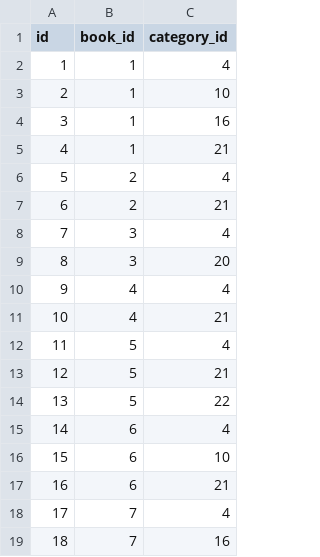
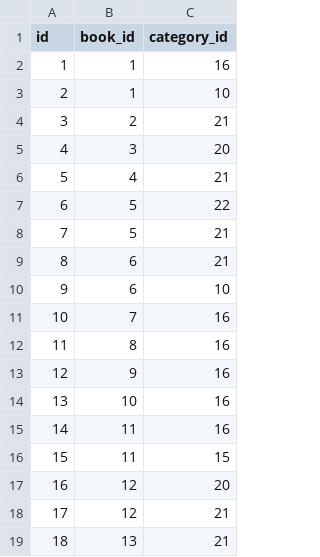
Before and after one commit to tuxoft/java-book-shop-server, a CSV file: src/main/resources/liquibase/data/book_categories.csv, drawn as a sheet; only a part is shown; the diff covers the shown part only.

```diff
--- a/src/main/resources/liquibase/data/book_categories.csv
+++ b/src/main/resources/liquibase/data/book_categories.csv
@@ -1,19 +1,19 @@
 id;book_id;category_id
-1;1;4
+1;1;16
 2;1;10
-3;1;16
-4;1;21
-5;2;4
-6;2;21
-7;3;4
-8;3;20
-9;4;4
-10;4;21
-11;5;4
-12;5;21
-13;5;22
-14;6;4
-15;6;10
-16;6;21
-17;7;4
-18;7;16
+3;2;21
+4;3;20
+5;4;21
+6;5;22
+7;5;21
+8;6;21
+9;6;10
+10;7;16
+11;8;16
+12;9;16
+13;10;16
+14;11;16
+15;11;15
+16;12;20
+17;12;21
+18;13;21
```
Also changed, not shown: 31 edited cells elsewhere in this file, src/main/resources/liquibase/data/authors.csv, src/main/resources/liquibase/data/book_series.csv, 16 other files.
